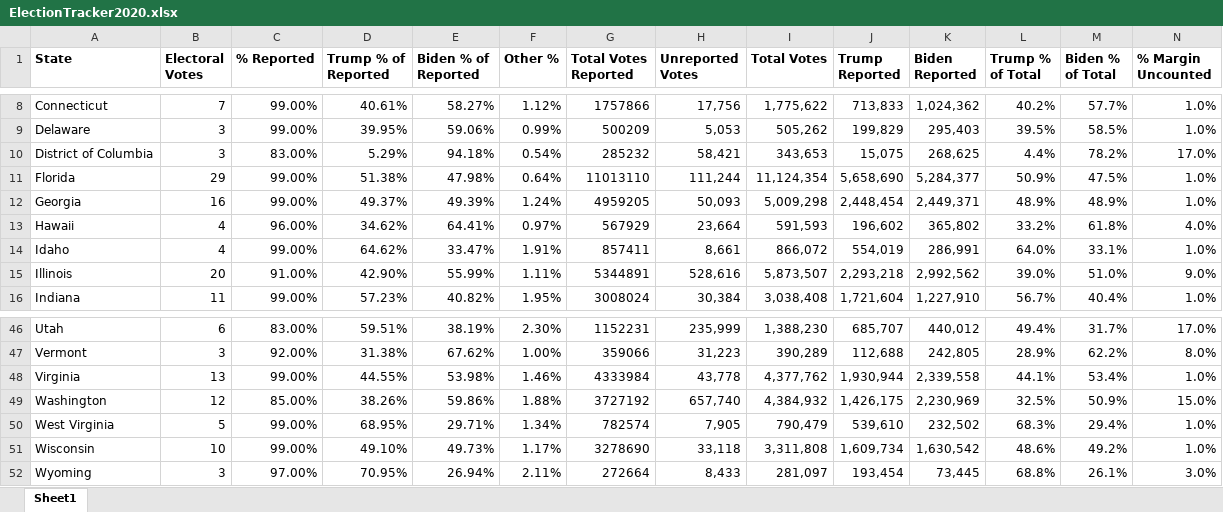
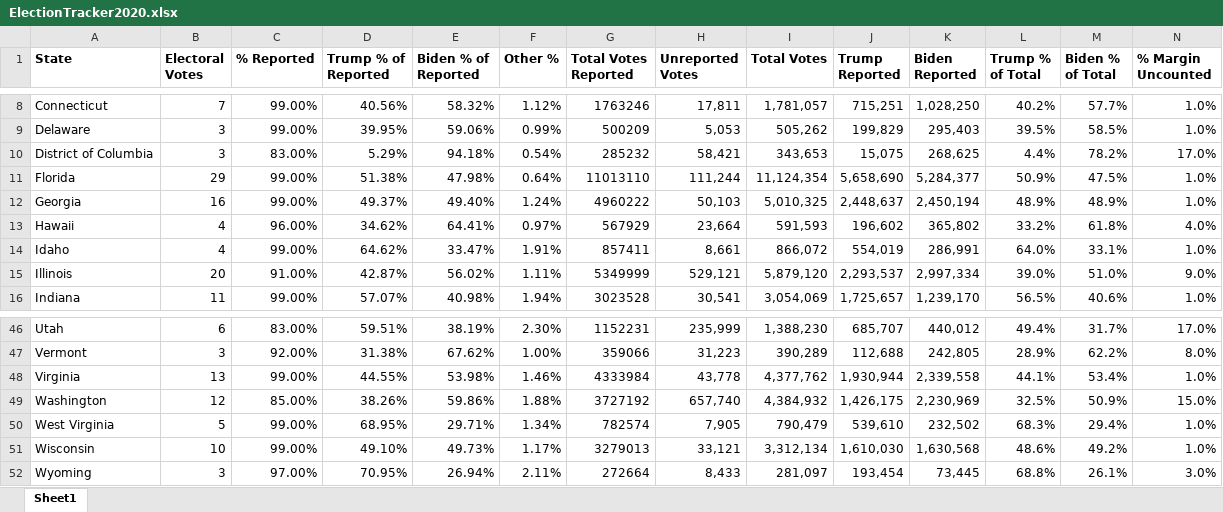
Before and after one commit to BellaMay95/election-tracker-2020, an Excel workbook: ElectionTracker2020.xlsx, sheet Sheet1, drawn as a sheet; only a part is shown, gaps mark what is left out; values as stored, in another font and other column widths than the file's, no borders; table styles not drawn; the diff covers the shown part only; the diff names each change by its address in the sheet, - before the commit and + after, or states it on an @@ line.

Commit message:
Updated tracker, updated to generate needed columns next to each other in CSV

```diff
--- a/ElectionTracker2020.xlsx (sheet Sheet1)
+++ b/ElectionTracker2020.xlsx (sheet Sheet1)
-D8 (Trump % of Reported): 40.61%
+D8 (Trump % of Reported): 40.56%
-E8 (Biden % of Reported): 58.27%
+E8 (Biden % of Reported): 58.32%
-G8 (Total Votes Reported): 1757866
+G8 (Total Votes Reported): 1763246
-H8 (Unreported Votes): 17,756
+H8 (Unreported Votes): 17,811
-I8 (Total Votes): 1,775,622
+I8 (Total Votes): 1,781,057
-J8 (Trump Reported): 713,833
+J8 (Trump Reported): 715,251
-K8 (Biden Reported): 1,024,362
+K8 (Biden Reported): 1,028,250
-E12 (Biden % of Reported): 49.39%
+E12 (Biden % of Reported): 49.40%
-G12 (Total Votes Reported): 4959205
+G12 (Total Votes Reported): 4960222
-H12 (Unreported Votes): 50,093
+H12 (Unreported Votes): 50,103
-I12 (Total Votes): 5,009,298
+I12 (Total Votes): 5,010,325
-J12 (Trump Reported): 2,448,454
+J12 (Trump Reported): 2,448,637
-K12 (Biden Reported): 2,449,371
+K12 (Biden Reported): 2,450,194
-D15 (Trump % of Reported): 42.90%
+D15 (Trump % of Reported): 42.87%
-E15 (Biden % of Reported): 55.99%
+E15 (Biden % of Reported): 56.02%
-G15 (Total Votes Reported): 5344891
+G15 (Total Votes Reported): 5349999
-H15 (Unreported Votes): 528,616
+H15 (Unreported Votes): 529,121
-I15 (Total Votes): 5,873,507
+I15 (Total Votes): 5,879,120
-J15 (Trump Reported): 2,293,218
+J15 (Trump Reported): 2,293,537
-K15 (Biden Reported): 2,992,562
+K15 (Biden Reported): 2,997,334
-D16 (Trump % of Reported): 57.23%
+D16 (Trump % of Reported): 57.07%
-E16 (Biden % of Reported): 40.82%
+E16 (Biden % of Reported): 40.98%
-F16 (Other %): 1.95%
+F16 (Other %): 1.94%
-G16 (Total Votes Reported): 3008024
+G16 (Total Votes Reported): 3023528
-H16 (Unreported Votes): 30,384
+H16 (Unreported Votes): 30,541
-I16 (Total Votes): 3,038,408
+I16 (Total Votes): 3,054,069
-J16 (Trump Reported): 1,721,604
+J16 (Trump Reported): 1,725,657
-K16 (Biden Reported): 1,227,910
+K16 (Biden Reported): 1,239,170
-L16 (Trump % of Total): 56.7%
+L16 (Trump % of Total): 56.5%
-M16 (Biden % of Total): 40.4%
+M16 (Biden % of Total): 40.6%
-G51 (Total Votes Reported): 3278690
+G51 (Total Votes Reported): 3279013
-H51 (Unreported Votes): 33,118
+H51 (Unreported Votes): 33,121
-I51 (Total Votes): 3,311,808
+I51 (Total Votes): 3,312,134
-J51 (Trump Reported): 1,609,734
+J51 (Trump Reported): 1,610,030
-K51 (Biden Reported): 1,630,542
+K51 (Biden Reported): 1,630,568
```
Also changed, not shown: 131 edited cells elsewhere in this sheet, 4 other files.
